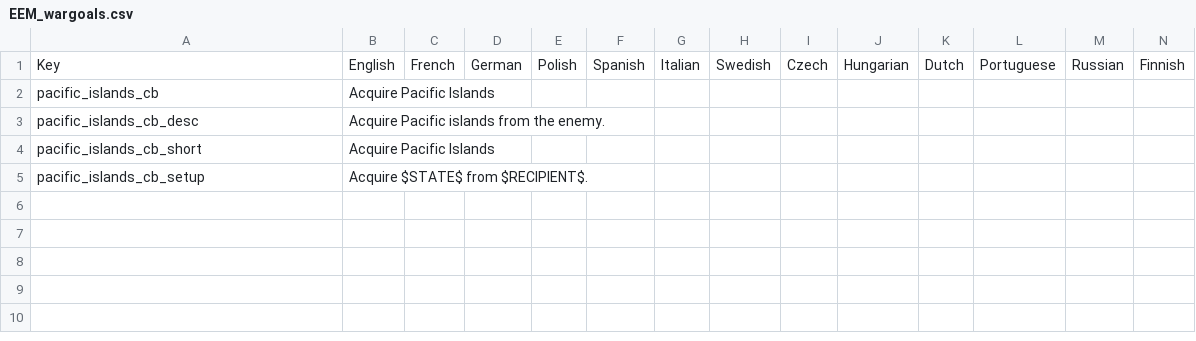
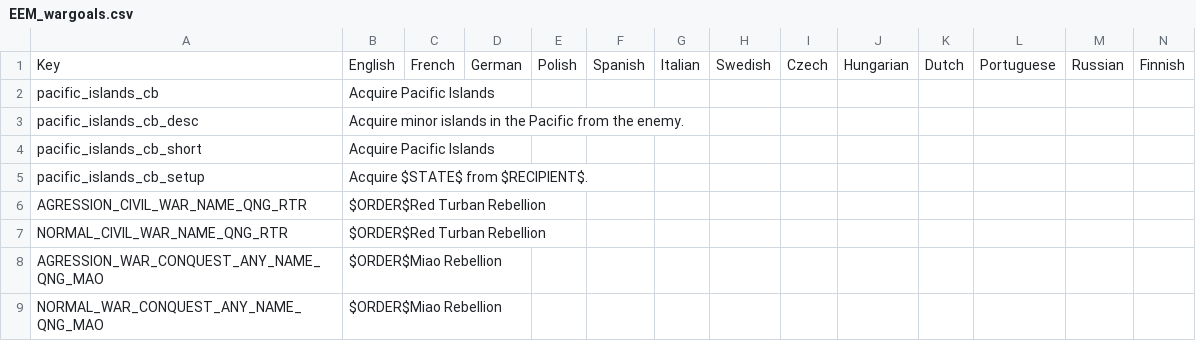
Before and after one commit to ujtcelvn/Ending_Extension_Mod, a CSV file: EEM/localisation/EEM_wargoals.csv, drawn as a sheet.

```diff
--- a/EEM/localisation/EEM_wargoals.csv
+++ b/EEM/localisation/EEM_wargoals.csv
@@ -2,4 +2,8 @@ Key;English;French;German;Polish;Spanish;Italian;Swedish;Czech;Hungarian;Dutch;P
 pacific_islands_cb;Acquire Pacific Islands;;;;;;;;;;;;;
-pacific_islands_cb_desc;Acquire Pacific islands from the enemy.;;;;;;;;;;;;;
+pacific_islands_cb_desc;Acquire minor islands in the Pacific from the enemy.;;;;;;;;;;;;;
 pacific_islands_cb_short;Acquire Pacific Islands;;;;;;;;;;;;;
 pacific_islands_cb_setup;Acquire $STATE$ from $RECIPIENT$.;;;;;;;;;;;;;
+AGRESSION_CIVIL_WAR_NAME_QNG_RTR;$ORDER$Red Turban Rebellion;;;;;;;;;;;;;
+NORMAL_CIVIL_WAR_NAME_QNG_RTR;$ORDER$Red Turban Rebellion;;;;;;;;;;;;;
+AGRESSION_WAR_CONQUEST_ANY_NAME_QNG_MAO;$ORDER$Miao Rebellion;;;;;;;;;;;;;
+NORMAL_WAR_CONQUEST_ANY_NAME_QNG_MAO;$ORDER$Miao Rebellion;;;;;;;;;;;;;
```
Also changed, not shown: EEM/localisation/EEM_cultures.csv, EEM/localisation/EEM_decisions.csv, 26 other files.
